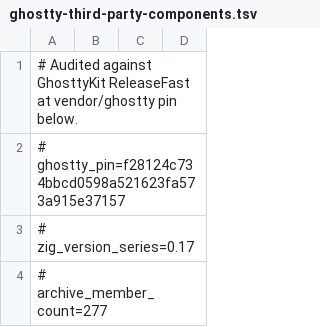
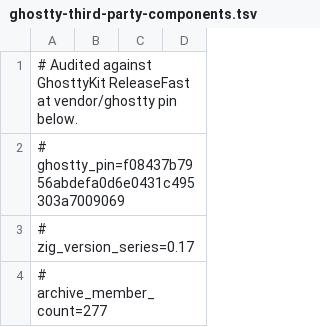
Before and after one commit to Interactive-Buffoonery/awesomux, a TSV file: script/ghostty-third-party-components.tsv, drawn as a sheet; only a part is shown.

Commit message:
chore(deps): update Ghostty to f08437b7

```diff
--- a/script/ghostty-third-party-components.tsv
+++ b/script/ghostty-third-party-components.tsv
@@ -1,3 +1,3 @@
 # Audited against GhosttyKit ReleaseFast at vendor/ghostty pin below.
-# ghostty_pin=f28124c734bbcd0598a521623fa573a915e37157
+# ghostty_pin=f08437b7956abdefa0d6e0431c495303a7009069
 # zig_version_series=0.17
```
Also changed, not shown: 2 other files.
